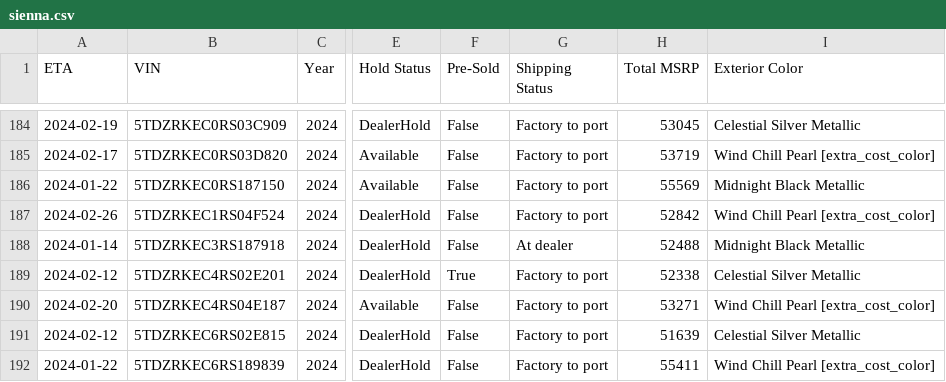
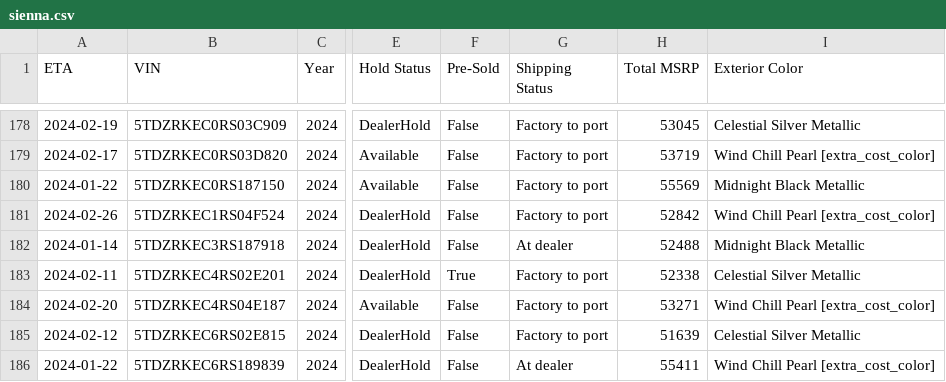
Before and after one commit to ianko/sienna_grabber, a CSV file: output/sienna.csv, drawn as a sheet; only a part is shown, gaps mark what is left out; addresses are those after the commit; the diff covers the shown part only; the diff names each change by its address in the sheet, - before the commit and + after, or states it on an @@ line.

```diff
--- a/output/sienna.csv
+++ b/output/sienna.csv
-A183 (ETA): 2024-02-12
+A183 (ETA): 2024-02-11
-G186 (Shipping Status): Factory to port
+G186 (Shipping Status): At dealer
```
Also changed, not shown: 1 added row, 8 removed rows and 37 edited cells elsewhere in this file, 1 other file.
